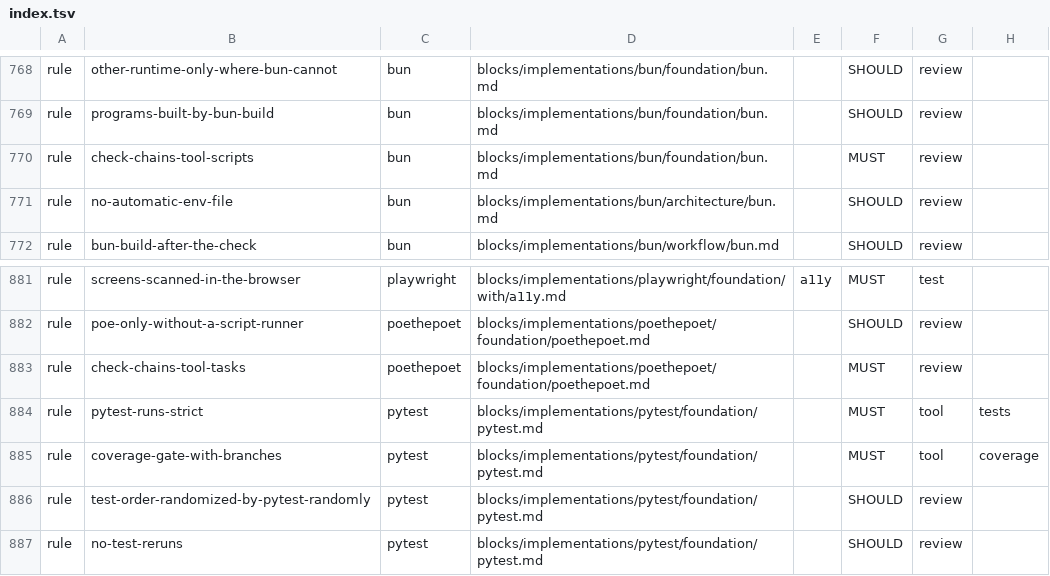
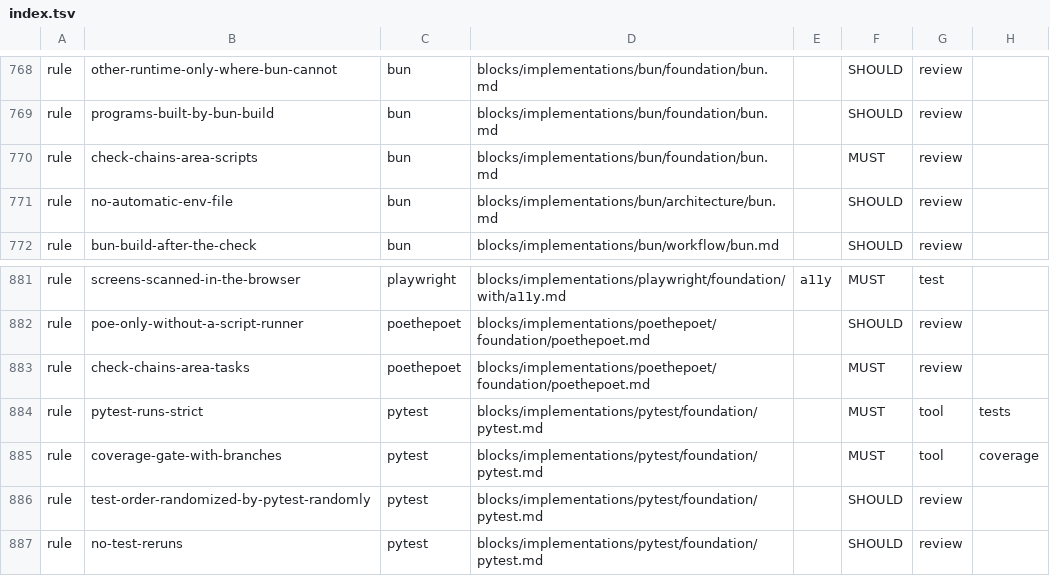
Before and after one commit to droneey/constitution, a TSV file: digests/index.tsv, drawn as a sheet; only a part is shown, gaps mark what is left out; the diff names each change by its address in the sheet, - before the commit and + after, or states it on an @@ line.

Commit message:
feat: Run every tool of an area of the check in one script, whatever the language

```diff
--- a/digests/index.tsv
+++ b/digests/index.tsv
-B770: check-chains-tool-scripts
+B770: check-chains-area-scripts
-B883: check-chains-tool-tasks
+B883: check-chains-area-tasks
```
Also changed, not shown: 4 other files.
